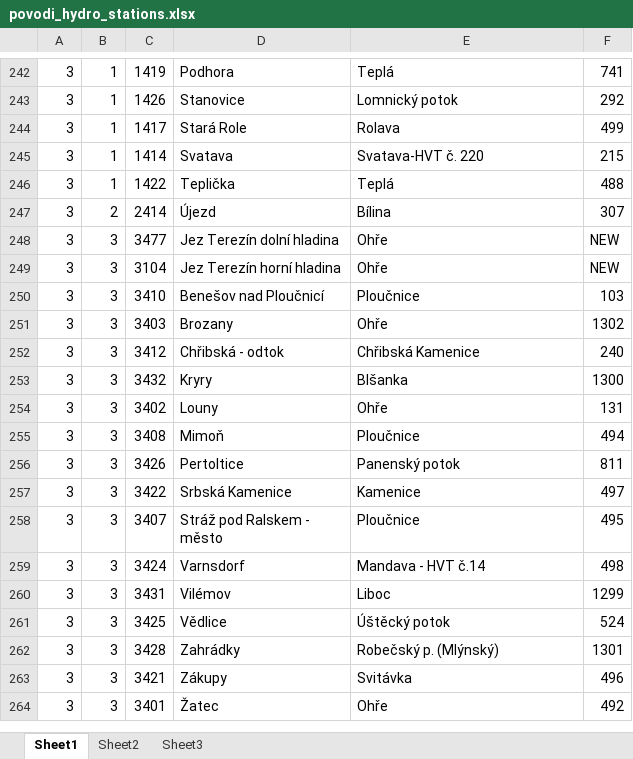
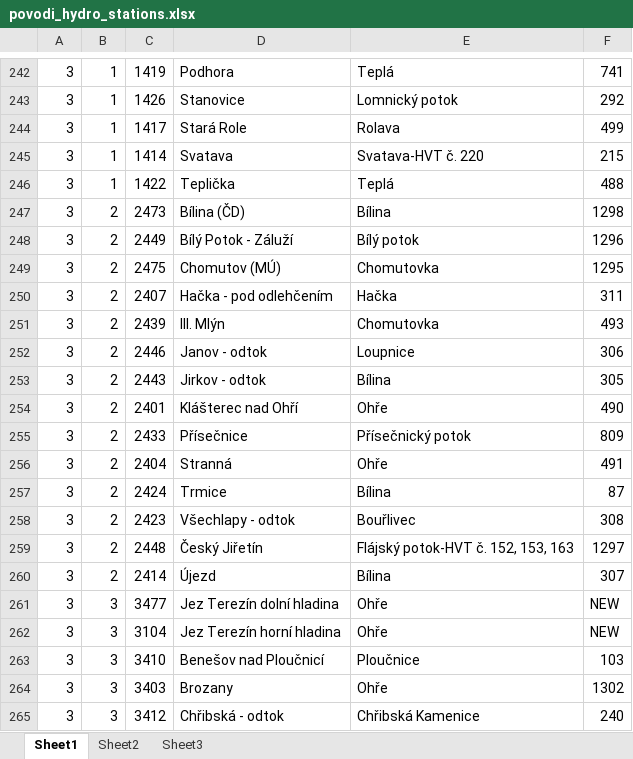
Before and after one commit to jirikadlec2/hydrodata, an Excel workbook: hydrodatainfo/metadata/povodi_hydro_stations.xlsx, sheet Sheet1, drawn as a sheet; only a part is shown, gaps mark what is left out; the shorter side is filled out with more unchanged rows; values as stored, in another font and other column widths than the file's, no borders; the diff names each change by its address in the sheet, - before the commit and + after, or states it on an @@ line.

Commit message:
metadata for poh division 2

```diff
--- a/hydrodatainfo/metadata/povodi_hydro_stations.xlsx (sheet Sheet1)
+++ b/hydrodatainfo/metadata/povodi_hydro_stations.xlsx (sheet Sheet1)
+row 247: 3 | 2 | 2473 | Bílina (ČD) | Bílina | 1298
+row 248: 3 | 2 | 2449 | Bílý Potok - Záluží | Bílý potok | 1296
+row 249: 3 | 2 | 2475 | Chomutov (MÚ) | Chomutovka | 1295
+row 250: 3 | 2 | 2407 | Hačka - pod odlehčením | Hačka | 311
+row 251: 3 | 2 | 2439 | III. Mlýn | Chomutovka | 493
+row 252: 3 | 2 | 2446 | Janov - odtok | Loupnice | 306
+row 253: 3 | 2 | 2443 | Jirkov - odtok | Bílina | 305
+row 254: 3 | 2 | 2401 | Klášterec nad Ohří | Ohře | 490
+row 255: 3 | 2 | 2433 | Přísečnice | Přísečnický potok | 809
+row 256: 3 | 2 | 2404 | Stranná | Ohře | 491
+row 257: 3 | 2 | 2424 | Trmice | Bílina | 87
+row 258: 3 | 2 | 2423 | Všechlapy - odtok | Bouřlivec | 308
+row 259: 3 | 2 | 2448 | Český Jiřetín | Flájský potok-HVT č. 152, 153, 163 | 1297
```
